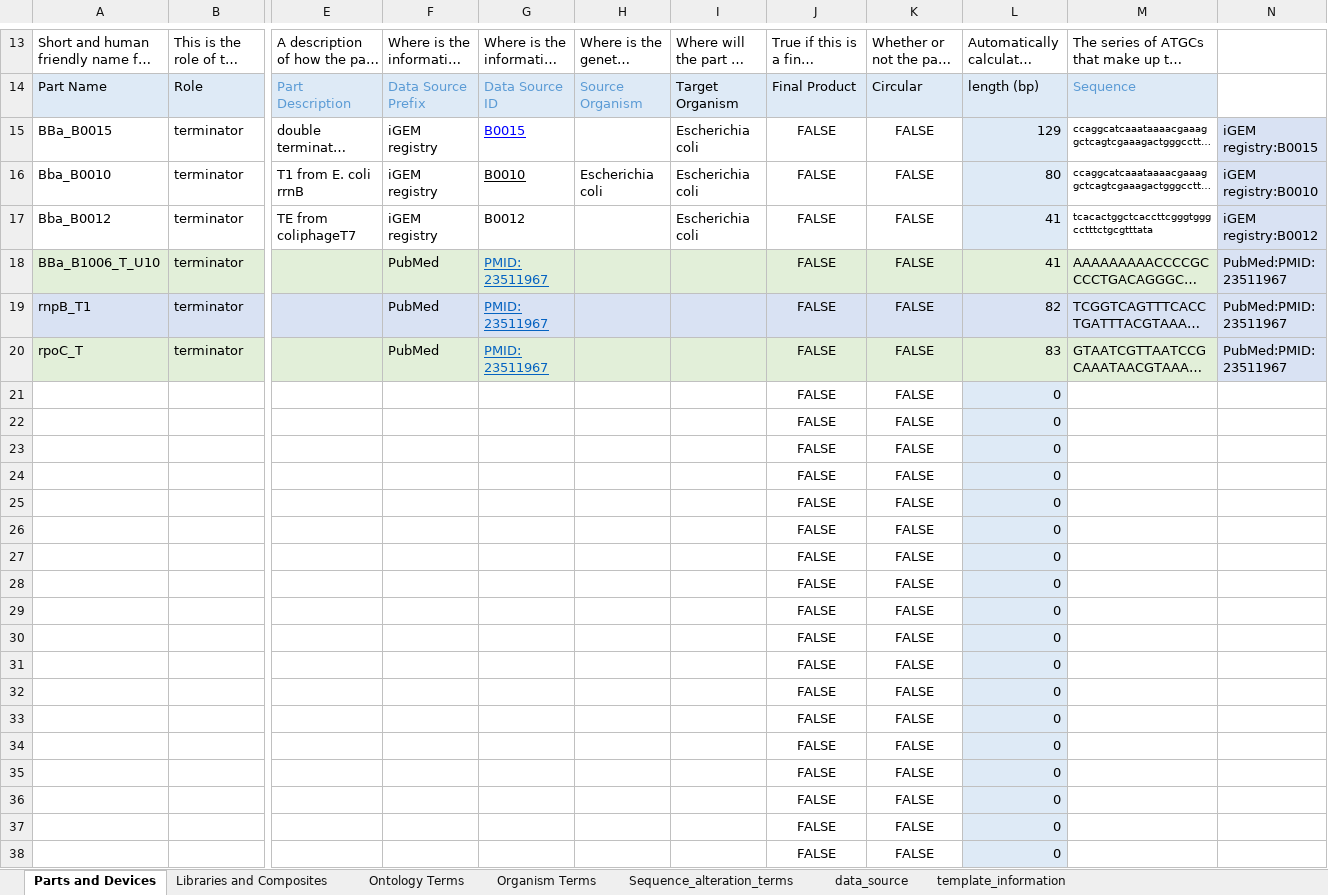
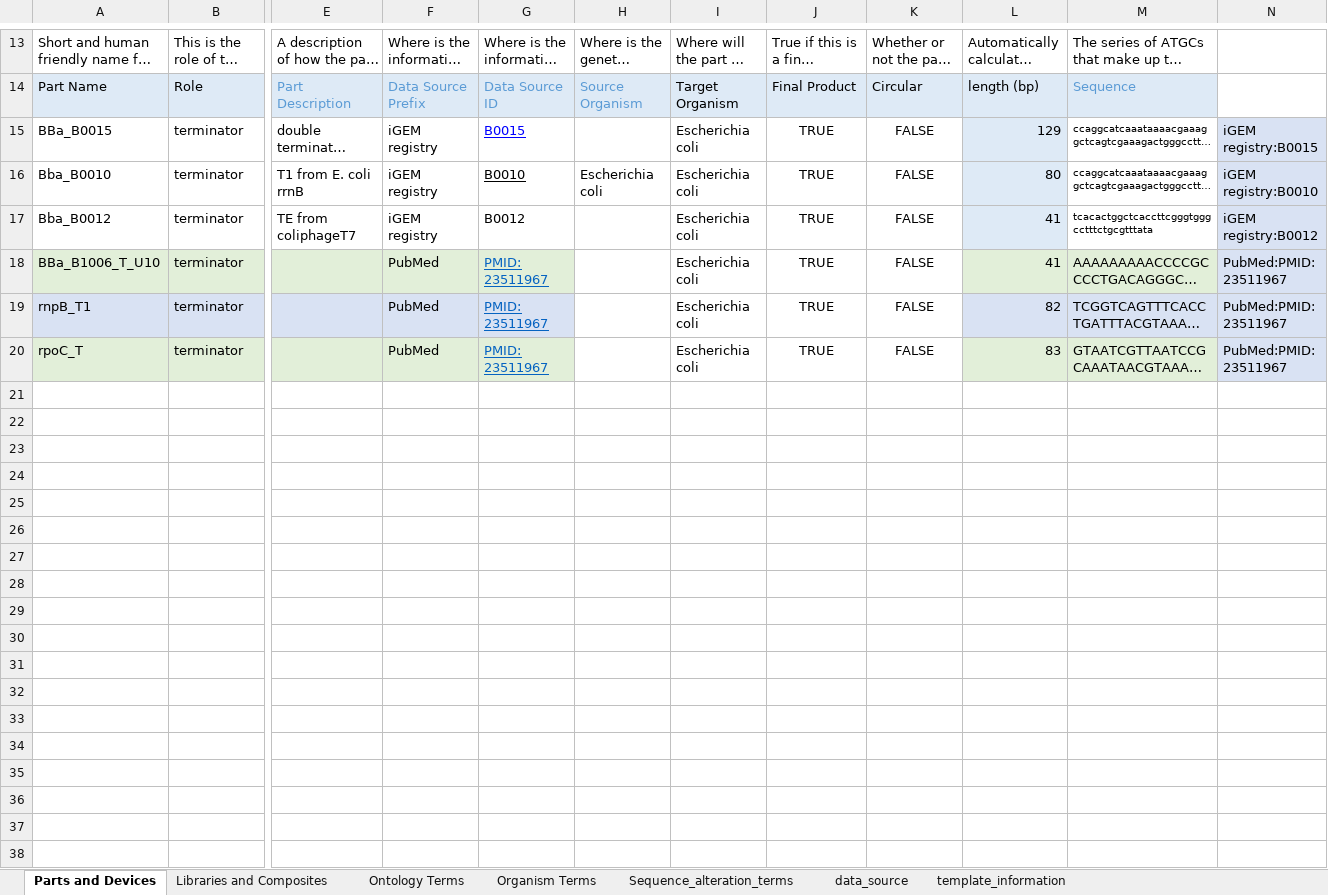
Before and after one commit to iGEM-Engineering/iGEM-distribution, an Excel workbook: Terminators/Terminators.xlsx, sheet Parts and Devices, drawn as a sheet; only a part is shown, gaps mark what is left out; long unchanged cells end in …; values as stored, in another font and other column widths than the file's, no borders; table styles not drawn; rows hold the shown columns only; the diff names each change by its address in the sheet, - before the commit and + after, or states it on an @@ line.

Commit message:
Update Terminators.xlsx
Eliminated empty lines

```diff
--- a/Terminators/Terminators.xlsx (sheet Parts and Devices)
+++ b/Terminators/Terminators.xlsx (sheet Parts and Devices)
-J15:J20: FALSE
+J15:J20: TRUE
-H18:K18 fill: #E2EFD9
+H18:K18 fill: none
-I18:I20: (empty)
+I18:I20: Escherichia coli
-H19:K19 fill: #D9E2F3
+H19:K19 fill: none
-H20:K20 fill: #E2EFD9
+H20:K20 fill: none
-row 21:  |  |  |  |  |  |  | FALSE | FALSE | 0
-row 22:  |  |  |  |  |  |  | FALSE | FALSE | 0
-row 23:  |  |  |  |  |  |  | FALSE | FALSE | 0
-row 24:  |  |  |  |  |  |  | FALSE | FALSE | 0
-row 25:  |  |  |  |  |  |  | FALSE | FALSE | 0
-row 26:  |  |  |  |  |  |  | FALSE | FALSE | 0
-row 27:  |  |  |  |  |  |  | FALSE | FALSE | 0
-row 28:  |  |  |  |  |  |  | FALSE | FALSE | 0
-row 29:  |  |  |  |  |  |  | FALSE | FALSE | 0
-row 30:  |  |  |  |  |  |  | FALSE | FALSE | 0
-row 31:  |  |  |  |  |  |  | FALSE | FALSE | 0
-row 32:  |  |  |  |  |  |  | FALSE | FALSE | 0
-row 33:  |  |  |  |  |  |  | FALSE | FALSE | 0
-row 34:  |  |  |  |  |  |  | FALSE | FALSE | 0
-row 35:  |  |  |  |  |  |  | FALSE | FALSE | 0
-row 36:  |  |  |  |  |  |  | FALSE | FALSE | 0
-row 37:  |  |  |  |  |  |  | FALSE | FALSE | 0
-row 38:  |  |  |  |  |  |  | FALSE | FALSE | 0
```
